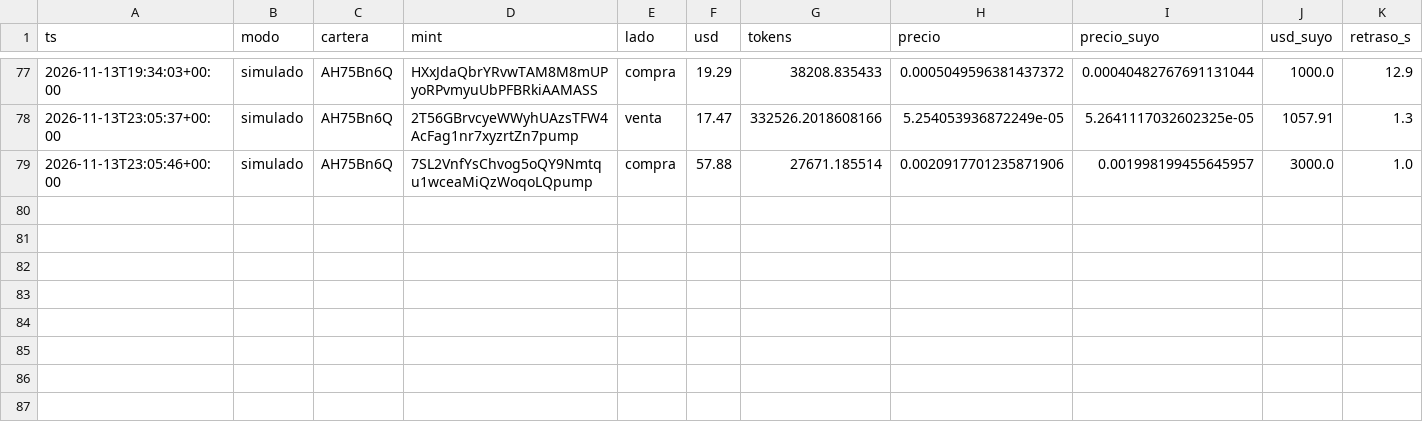
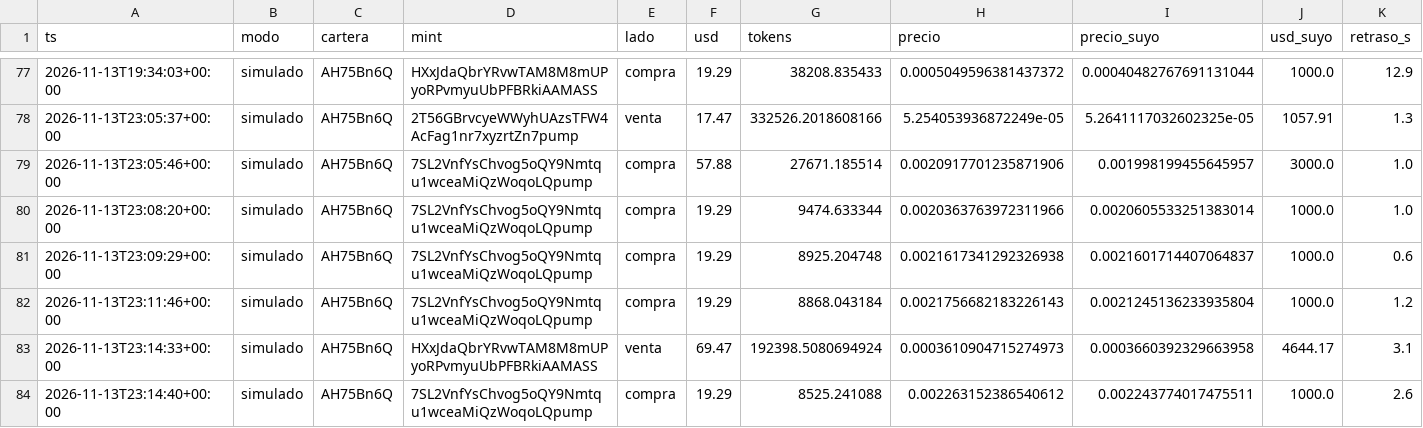
Before and after one commit to eriphelo15/nexus-replicator, a CSV file: v2/operaciones.csv, drawn as a sheet; only a part is shown, gaps mark what is left out; rows hold the shown columns only; the diff names each change by its address in the sheet, - before the commit and + after, or states it on an @@ line.

```diff
--- a/v2/operaciones.csv
+++ b/v2/operaciones.csv
+row 80: 2026-11-13T23:08:20+00:00 | simulado | AH75Bn6Q | 7SL2VnfYsChvog5oQY9Nmtqu1wceaMiQzWoqoLQpump | compra | 19.29 | 9474.633344 | 0.0020363763972311966 | 0.0020605533251383014 | 1000.0 | 1.0
+row 81: 2026-11-13T23:09:29+00:00 | simulado | AH75Bn6Q | 7SL2VnfYsChvog5oQY9Nmtqu1wceaMiQzWoqoLQpump | compra | 19.29 | 8925.204748 | 0.0021617341292326938 | 0.0021601714407064837 | 1000.0 | 0.6
+row 82: 2026-11-13T23:11:46+00:00 | simulado | AH75Bn6Q | 7SL2VnfYsChvog5oQY9Nmtqu1wceaMiQzWoqoLQpump | compra | 19.29 | 8868.043184 | 0.0021756682183226143 | 0.0021245136233935804 | 1000.0 | 1.2
+row 83: 2026-11-13T23:14:33+00:00 | simulado | AH75Bn6Q | HXxJdaQbrYRvwTAM8M8mUPyoRPvmyuUbPFBRkiAAMASS | venta | 69.47 | 192398.5080694924 | 0.0003610904715274973 | 0.0003660392329663958 | 4644.17 | 3.1
+row 84: 2026-11-13T23:14:40+00:00 | simulado | AH75Bn6Q | 7SL2VnfYsChvog5oQY9Nmtqu1wceaMiQzWoqoLQpump | compra | 19.29 | 8525.241088 | 0.002263152386540612 | 0.002243774017475511 | 1000.0 | 2.6
```
Also changed, not shown: 2 other files.
